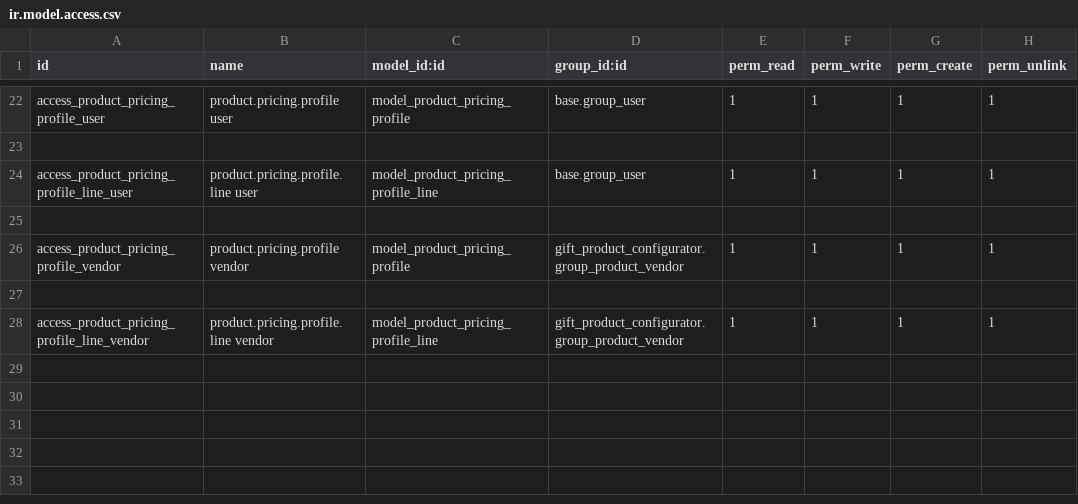
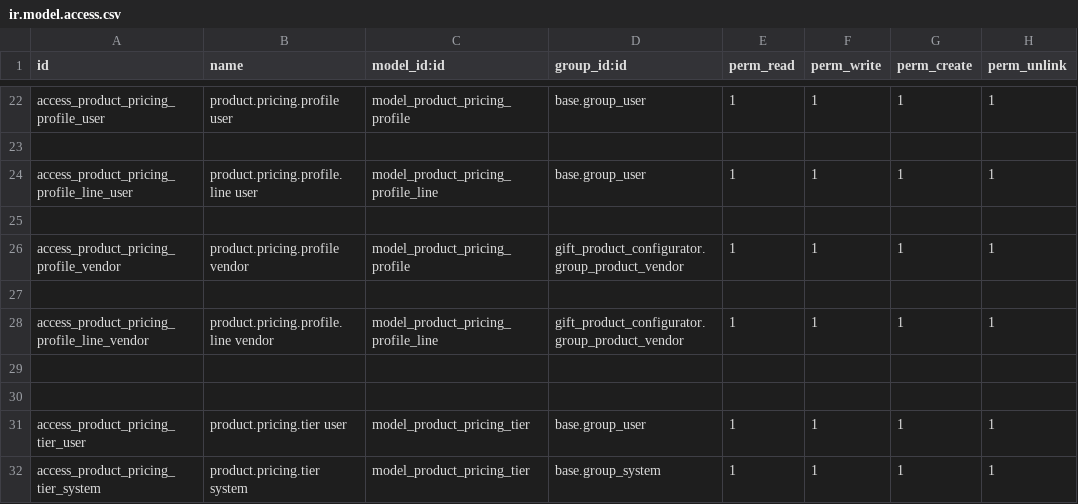
Before and after one commit to selectadrafael-dev/production, a CSV file: addons/gift_product_configurator/security/ir.model.access.csv, drawn as a sheet; only a part is shown, gaps mark what is left out.

Commit message:
Product page debug v17

```diff
--- a/addons/gift_product_configurator/security/ir.model.access.csv
+++ b/addons/gift_product_configurator/security/ir.model.access.csv
@@ -28 +28,5 @@ access_product_pricing_profile_vendor,product.pricing.profile vendor,model_produ
 access_product_pricing_profile_line_vendor,product.pricing.profile.line vendor,model_product_pricing_profile_line,gift_product_configurator.group_product_vendor,1,1,1,1
+
+
+access_product_pricing_tier_user,product.pricing.tier user,model_product_pricing_tier,base.group_user,1,1,1,1
+access_product_pricing_tier_system,product.pricing.tier system,model_product_pricing_tier,base.group_system,1,1,1,1
```
